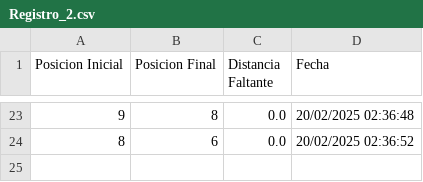
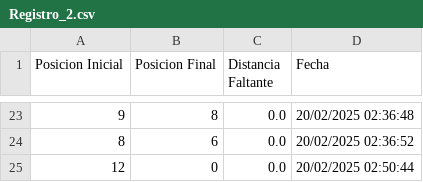
Before and after one commit to Miguel04AFR/ED-final, a CSV file: bin/recursos/Registro_2.csv, drawn as a sheet; only a part is shown, gaps mark what is left out.

```diff
--- a/bin/recursos/Registro_2.csv
+++ b/bin/recursos/Registro_2.csv
@@ -24 +24,2 @@ Posicion Inicial,Posicion Final,Distancia Faltante,Fecha
 8,6,0.0,20/02/2025 02:36:52
+12,0,0.0,20/02/2025 02:50:44
```
Also changed, not shown: recursos/Registro_1.csv, recursos/Registro_2.csv, 5 other files.
